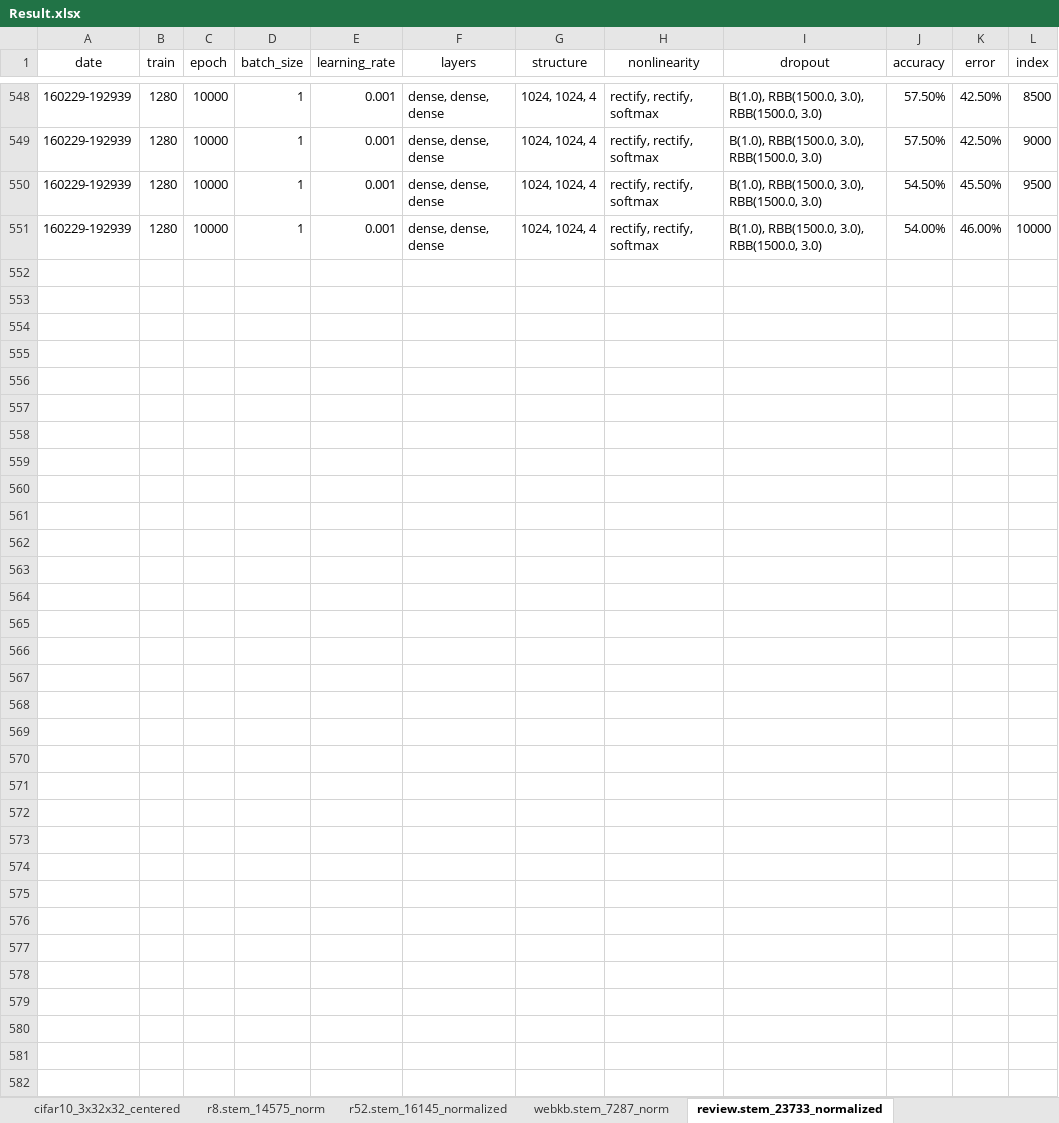
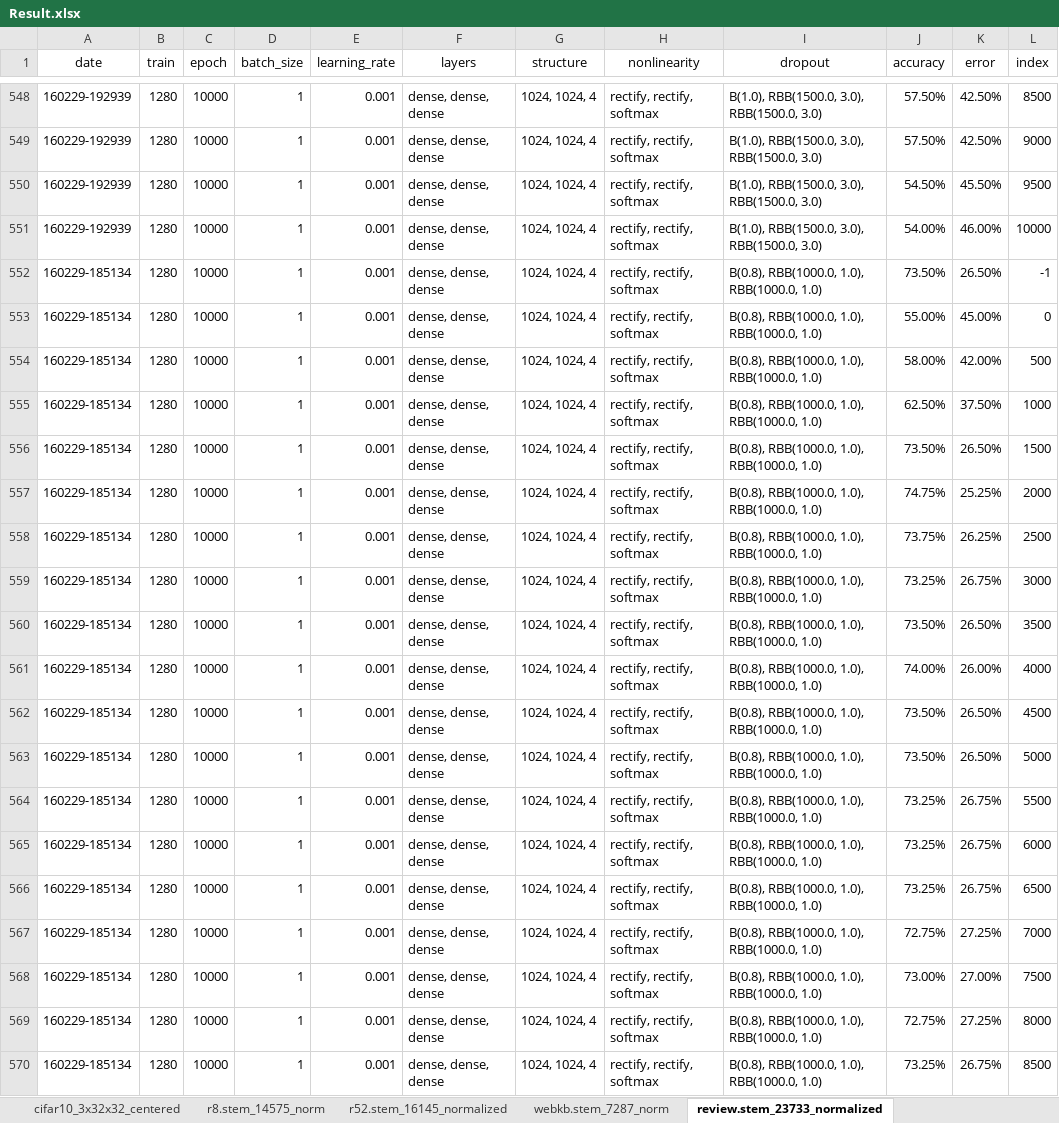
Before and after one commit to kzhai/PyANN, an Excel workbook: result/Result.xlsx, sheet review.stem_23733_normalized, drawn as a sheet; only a part is shown, gaps mark what is left out; values as stored, in another font and other column widths than the file's, no borders; the diff covers the shown part only; the diff names each change by its address in the sheet, - before the commit and + after, or states it on an @@ line.

```diff
--- a/result/Result.xlsx (sheet review.stem_23733_normalized)
+++ b/result/Result.xlsx (sheet review.stem_23733_normalized)
+row 552: 160229-185134 | 1280 | 10000 | 1 | 0.001 | dense, dense, dense | 1024, 1024, 4 | rectify, rectify, softmax | B(0.8), RBB(1000.0, 1.0), RBB(1000.0, 1.0) | 73.50% | 26.50% | -1
+row 553: 160229-185134 | 1280 | 10000 | 1 | 0.001 | dense, dense, dense | 1024, 1024, 4 | rectify, rectify, softmax | B(0.8), RBB(1000.0, 1.0), RBB(1000.0, 1.0) | 55.00% | 45.00% | 0
+row 554: 160229-185134 | 1280 | 10000 | 1 | 0.001 | dense, dense, dense | 1024, 1024, 4 | rectify, rectify, softmax | B(0.8), RBB(1000.0, 1.0), RBB(1000.0, 1.0) | 58.00% | 42.00% | 500
+row 555: 160229-185134 | 1280 | 10000 | 1 | 0.001 | dense, dense, dense | 1024, 1024, 4 | rectify, rectify, softmax | B(0.8), RBB(1000.0, 1.0), RBB(1000.0, 1.0) | 62.50% | 37.50% | 1000
+row 556: 160229-185134 | 1280 | 10000 | 1 | 0.001 | dense, dense, dense | 1024, 1024, 4 | rectify, rectify, softmax | B(0.8), RBB(1000.0, 1.0), RBB(1000.0, 1.0) | 73.50% | 26.50% | 1500
+row 557: 160229-185134 | 1280 | 10000 | 1 | 0.001 | dense, dense, dense | 1024, 1024, 4 | rectify, rectify, softmax | B(0.8), RBB(1000.0, 1.0), RBB(1000.0, 1.0) | 74.75% | 25.25% | 2000
+row 558: 160229-185134 | 1280 | 10000 | 1 | 0.001 | dense, dense, dense | 1024, 1024, 4 | rectify, rectify, softmax | B(0.8), RBB(1000.0, 1.0), RBB(1000.0, 1.0) | 73.75% | 26.25% | 2500
+row 559: 160229-185134 | 1280 | 10000 | 1 | 0.001 | dense, dense, dense | 1024, 1024, 4 | rectify, rectify, softmax | B(0.8), RBB(1000.0, 1.0), RBB(1000.0, 1.0) | 73.25% | 26.75% | 3000
+row 560: 160229-185134 | 1280 | 10000 | 1 | 0.001 | dense, dense, dense | 1024, 1024, 4 | rectify, rectify, softmax | B(0.8), RBB(1000.0, 1.0), RBB(1000.0, 1.0) | 73.50% | 26.50% | 3500
+row 561: 160229-185134 | 1280 | 10000 | 1 | 0.001 | dense, dense, dense | 1024, 1024, 4 | rectify, rectify, softmax | B(0.8), RBB(1000.0, 1.0), RBB(1000.0, 1.0) | 74.00% | 26.00% | 4000
+row 562: 160229-185134 | 1280 | 10000 | 1 | 0.001 | dense, dense, dense | 1024, 1024, 4 | rectify, rectify, softmax | B(0.8), RBB(1000.0, 1.0), RBB(1000.0, 1.0) | 73.50% | 26.50% | 4500
+row 563: 160229-185134 | 1280 | 10000 | 1 | 0.001 | dense, dense, dense | 1024, 1024, 4 | rectify, rectify, softmax | B(0.8), RBB(1000.0, 1.0), RBB(1000.0, 1.0) | 73.50% | 26.50% | 5000
+row 564: 160229-185134 | 1280 | 10000 | 1 | 0.001 | dense, dense, dense | 1024, 1024, 4 | rectify, rectify, softmax | B(0.8), RBB(1000.0, 1.0), RBB(1000.0, 1.0) | 73.25% | 26.75% | 5500
+row 565: 160229-185134 | 1280 | 10000 | 1 | 0.001 | dense, dense, dense | 1024, 1024, 4 | rectify, rectify, softmax | B(0.8), RBB(1000.0, 1.0), RBB(1000.0, 1.0) | 73.25% | 26.75% | 6000
+row 566: 160229-185134 | 1280 | 10000 | 1 | 0.001 | dense, dense, dense | 1024, 1024, 4 | rectify, rectify, softmax | B(0.8), RBB(1000.0, 1.0), RBB(1000.0, 1.0) | 73.25% | 26.75% | 6500
+row 567: 160229-185134 | 1280 | 10000 | 1 | 0.001 | dense, dense, dense | 1024, 1024, 4 | rectify, rectify, softmax | B(0.8), RBB(1000.0, 1.0), RBB(1000.0, 1.0) | 72.75% | 27.25% | 7000
+row 568: 160229-185134 | 1280 | 10000 | 1 | 0.001 | dense, dense, dense | 1024, 1024, 4 | rectify, rectify, softmax | B(0.8), RBB(1000.0, 1.0), RBB(1000.0, 1.0) | 73.00% | 27.00% | 7500
+row 569: 160229-185134 | 1280 | 10000 | 1 | 0.001 | dense, dense, dense | 1024, 1024, 4 | rectify, rectify, softmax | B(0.8), RBB(1000.0, 1.0), RBB(1000.0, 1.0) | 72.75% | 27.25% | 8000
+row 570: 160229-185134 | 1280 | 10000 | 1 | 0.001 | dense, dense, dense | 1024, 1024, 4 | rectify, rectify, softmax | B(0.8), RBB(1000.0, 1.0), RBB(1000.0, 1.0) | 73.25% | 26.75% | 8500
```
Also changed, not shown: 47 added rows elsewhere in this sheet, 1 other file.
